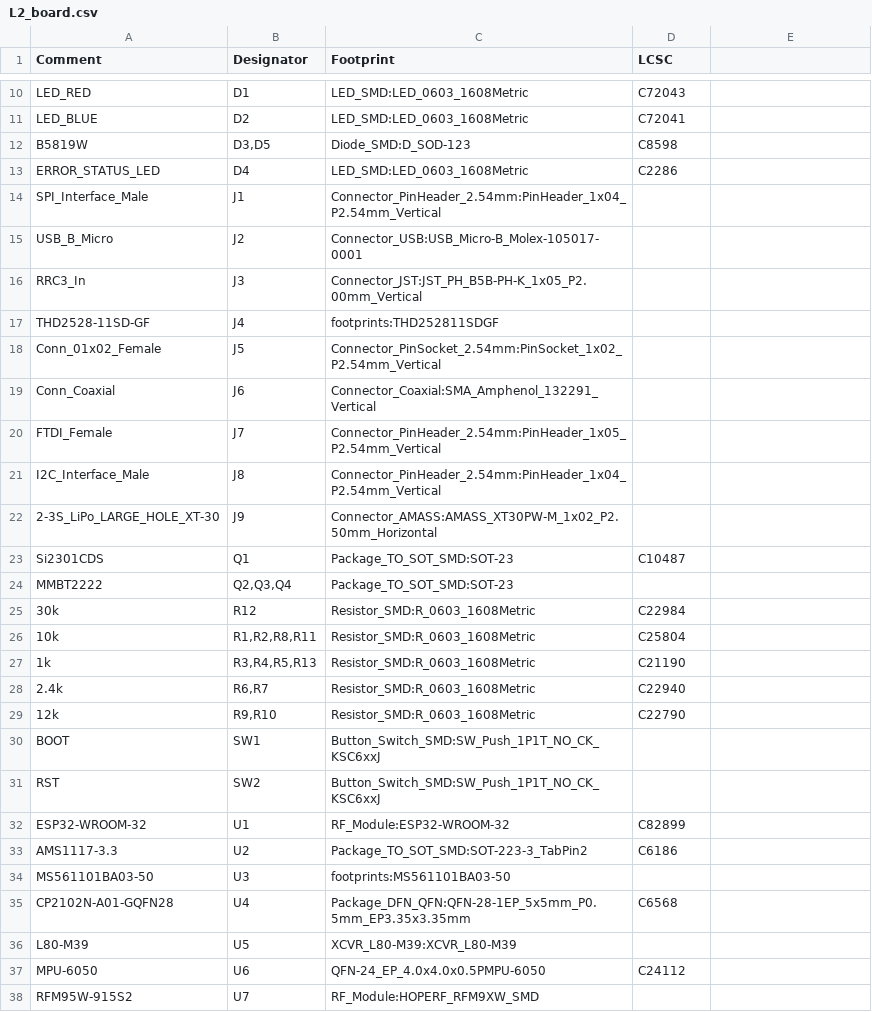
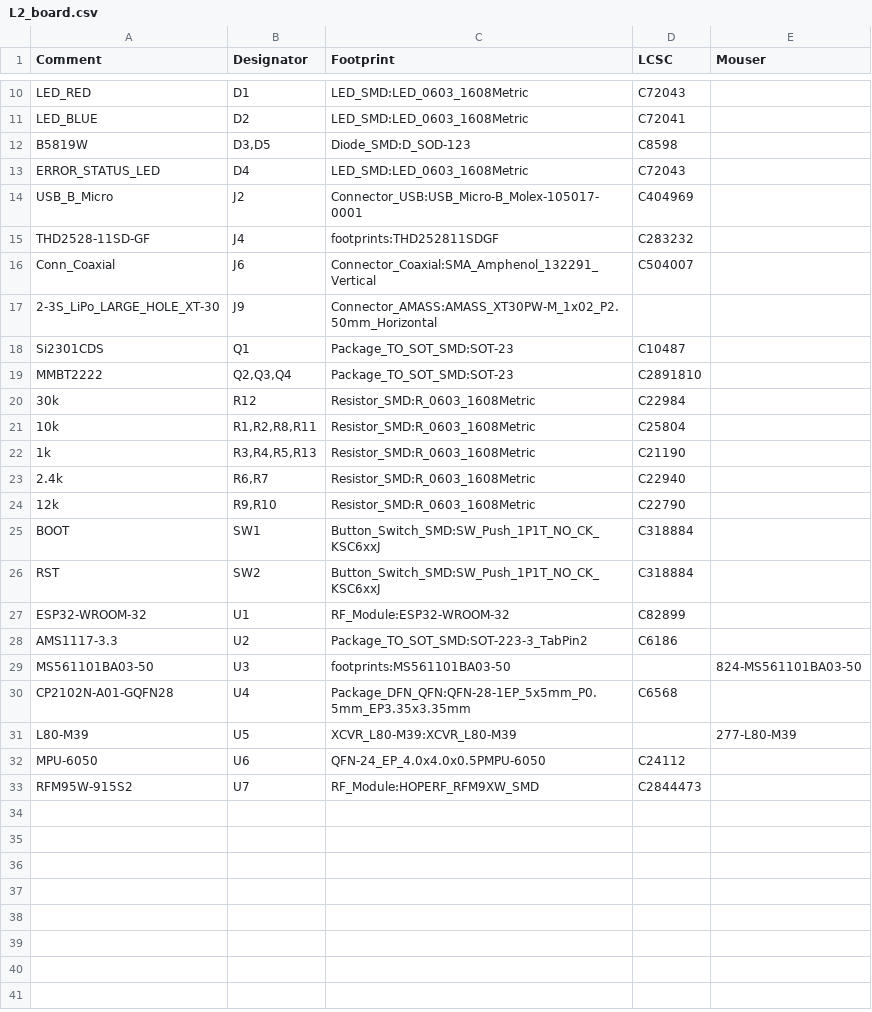
Before and after one commit to s-park21/Laika-Flight-Computer, a CSV file: V2/L2_board.csv, drawn as a sheet; only a part is shown, gaps mark what is left out; removed rows and columns are numbered as before the commit, all else as after; the diff names each change by its address in the sheet, - before the commit and + after, or states it on an @@ line.

```diff
--- a/V2/L2_board.csv
+++ b/V2/L2_board.csv
-E1: (empty)
+E1: Mouser
-D13 (LCSC): C2286
+D13 (LCSC): C72043
-row 14: SPI_Interface_Male | J1 | Connector_PinHeader_2.54mm:PinHeader_1x04_P2.54mm_Vertical
-D14 (LCSC): (empty)
+D14 (LCSC): C404969
-row 16: RRC3_In | J3 | Connector_JST:JST_PH_B5B-PH-K_1x05_P2.00mm_Vertical
-D15 (LCSC): (empty)
+D15 (LCSC): C283232
-row 18: Conn_01x02_Female | J5 | Connector_PinSocket_2.54mm:PinSocket_1x02_P2.54mm_Vertical
-D16 (LCSC): (empty)
+D16 (LCSC): C504007
-row 20: FTDI_Female | J7 | Connector_PinHeader_2.54mm:PinHeader_1x05_P2.54mm_Vertical
-row 21: I2C_Interface_Male | J8 | Connector_PinHeader_2.54mm:PinHeader_1x04_P2.54mm_Vertical
-D19 (LCSC): (empty)
+D19 (LCSC): C2891810
-D25:D26 (LCSC): (empty)
+D25:D26 (LCSC): C318884
-E29 (Mouser): (empty)
+E29 (Mouser): 824-MS561101BA03-50
-E31 (Mouser): (empty)
+E31 (Mouser): 277-L80-M39
-D33 (LCSC): (empty)
+D33 (LCSC): C2844473
```
Also changed, not shown: 6 other files.
